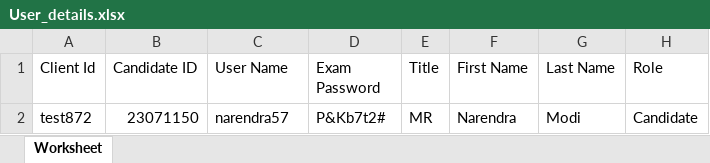
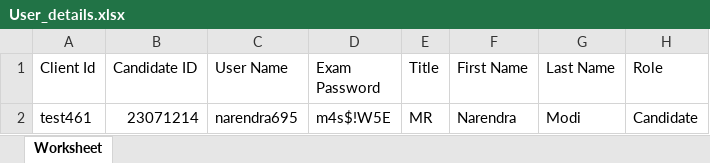
Before and after one commit to RaghuCPatel/Elumina, an Excel workbook: download/User_details.xlsx, sheet Worksheet, drawn as a sheet; values as stored, in another font and other column widths than the file's, no borders; the diff names each change by its address in the sheet, - before the commit and + after, or states it on an @@ line.

```diff
--- a/download/User_details.xlsx (sheet Worksheet)
+++ b/download/User_details.xlsx (sheet Worksheet)
-A2 (Client Id): test872
+A2 (Client Id): test461
-B2 (Candidate ID): 23071150
+B2 (Candidate ID): 23071214
-C2 (User Name): narendra57
+C2 (User Name): narendra695
-D2 (Exam Password): P&Kb7t2#
+D2 (Exam Password): m4s$!W5E
```
Also changed, not shown: 13 other files.
